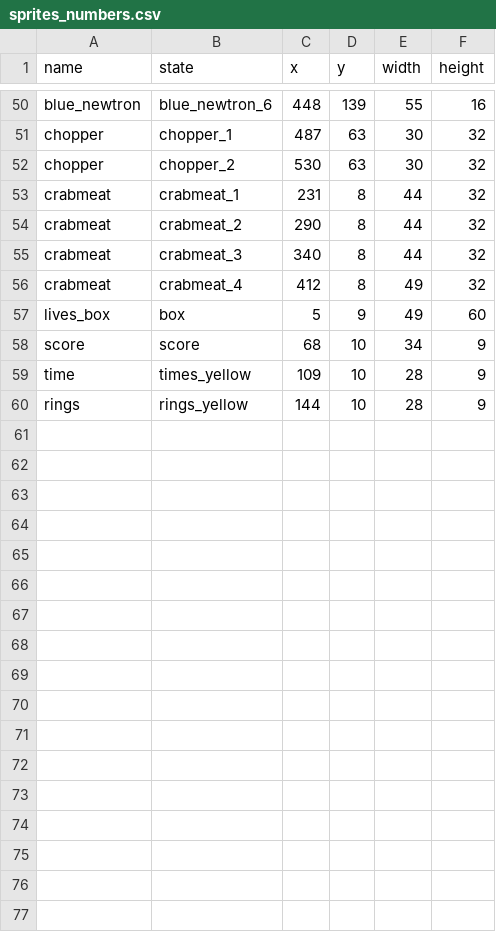
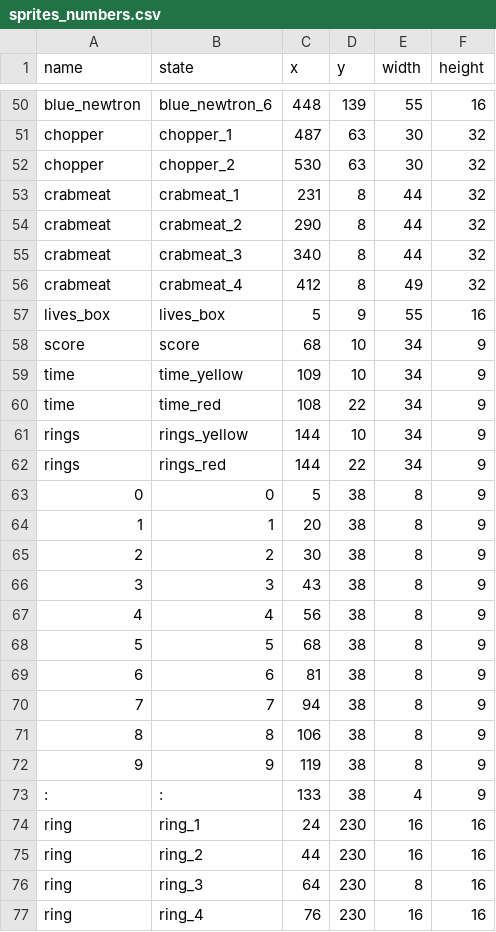
Before and after one commit to 4Vienna/sonic_final, a CSV file: resources/sprites_numbers.csv, drawn as a sheet; only a part is shown, gaps mark what is left out.

```diff
--- a/resources/sprites_numbers.csv
+++ b/resources/sprites_numbers.csv
@@ -56,5 +56,22 @@ crabmeat,crabmeat_3,340,8,44,32
 crabmeat,crabmeat_4,412,8,49,32
-lives_box,box,5,9,49,60
+lives_box,lives_box,5,9,55,16
 score,score,68,10,34,9
-time,times_yellow,109,10,28,9
-rings,rings_yellow,144,10,28,9
+time,time_yellow,109,10,34,9
+time,time_red,108,22,34,9
+rings,rings_yellow,144,10,34,9
+rings,rings_red,144,22,34,9
+0,0,5,38,8,9
+1,1,20,38,8,9
+2,2,30,38,8,9
+3,3,43,38,8,9
+4,4,56,38,8,9
+5,5,68,38,8,9
+6,6,81,38,8,9
+7,7,94,38,8,9
+8,8,106,38,8,9
+9,9,119,38,8,9
+:,:,133,38,4,9
+ring,ring_1,24,230,16,16
+ring,ring_2,44,230,16,16
+ring,ring_3,64,230,8,16
+ring,ring_4,76,230,16,16
```
Also changed, not shown: 12 other files.
